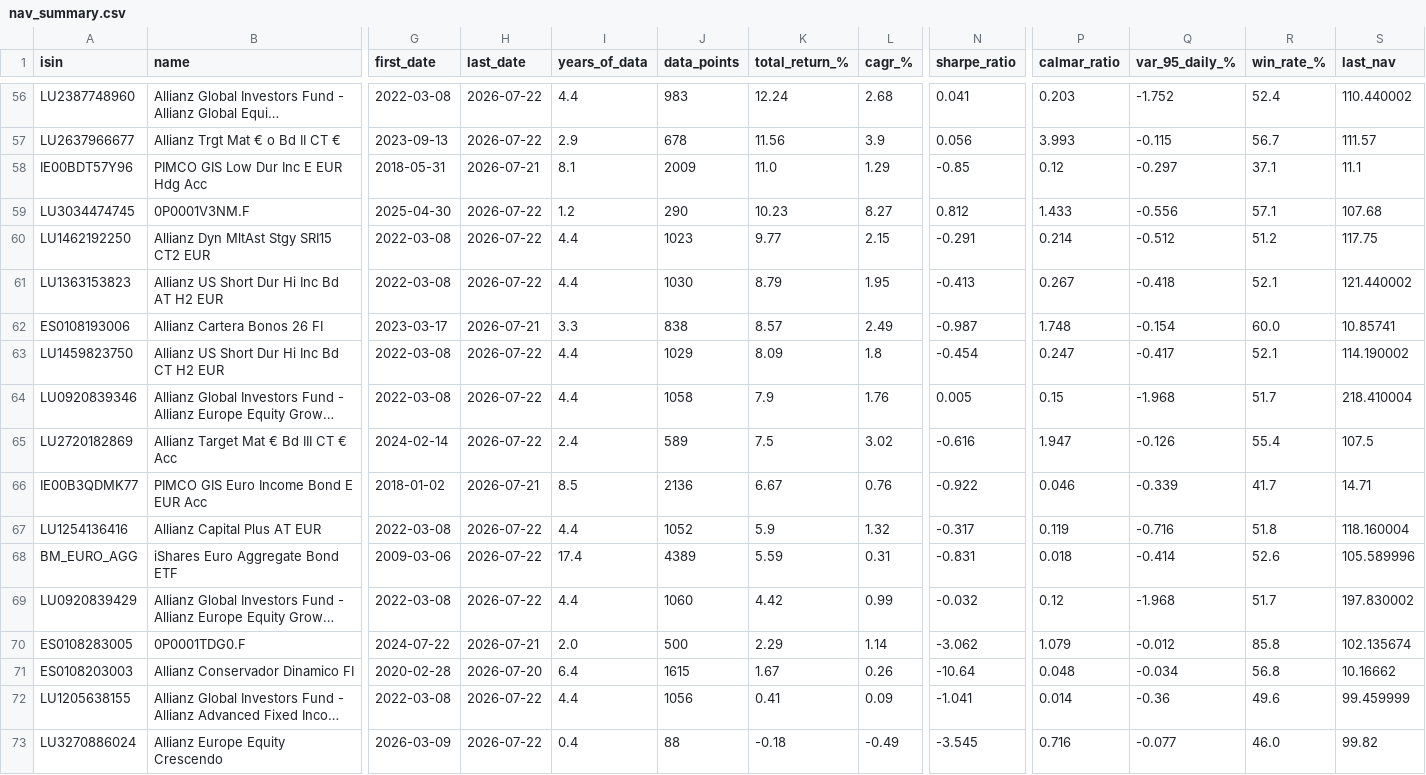
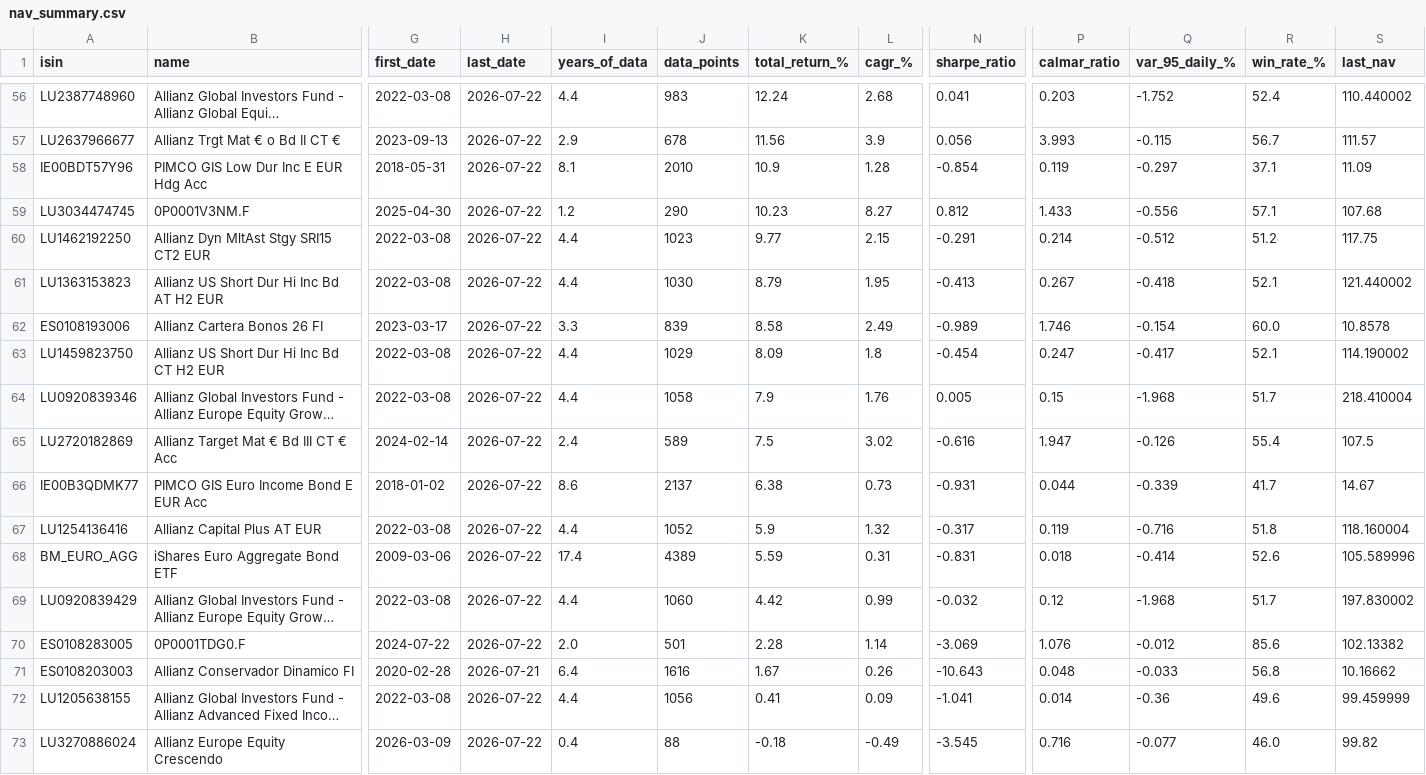
Before and after one commit to aleixtrull/allianz-fund-terminal, a CSV file: data/nav_summary.csv, drawn as a sheet; only a part is shown, gaps mark what is left out; long unchanged cells end in …; the diff covers the shown part only; the diff names each change by its address in the sheet, - before the commit and + after, or states it on an @@ line.

```diff
--- a/data/nav_summary.csv
+++ b/data/nav_summary.csv
-H58 (last_date): 2026-07-21
+H58 (last_date): 2026-07-22
-J58 (data_points): 2009
+J58 (data_points): 2010
-K58 (total_return_%): 11.0
+K58 (total_return_%): 10.9
-L58 (cagr_%): 1.29
+L58 (cagr_%): 1.28
-N58 (sharpe_ratio): -0.85
+N58 (sharpe_ratio): -0.854
-P58 (calmar_ratio): 0.12
+P58 (calmar_ratio): 0.119
-S58 (last_nav): 11.1
+S58 (last_nav): 11.09
-H62 (last_date): 2026-07-21
+H62 (last_date): 2026-07-22
-J62 (data_points): 838
+J62 (data_points): 839
-K62 (total_return_%): 8.57
+K62 (total_return_%): 8.58
-N62 (sharpe_ratio): -0.987
+N62 (sharpe_ratio): -0.989
-P62 (calmar_ratio): 1.748
+P62 (calmar_ratio): 1.746
-S62 (last_nav): 10.85741
+S62 (last_nav): 10.8578
-H66 (last_date): 2026-07-21
+H66 (last_date): 2026-07-22
-I66 (years_of_data): 8.5
+I66 (years_of_data): 8.6
-J66 (data_points): 2136
+J66 (data_points): 2137
-K66 (total_return_%): 6.67
+K66 (total_return_%): 6.38
-L66 (cagr_%): 0.76
+L66 (cagr_%): 0.73
-N66 (sharpe_ratio): -0.922
+N66 (sharpe_ratio): -0.931
-P66 (calmar_ratio): 0.046
+P66 (calmar_ratio): 0.044
-S66 (last_nav): 14.71
+S66 (last_nav): 14.67
-H70 (last_date): 2026-07-21
+H70 (last_date): 2026-07-22
-J70 (data_points): 500
+J70 (data_points): 501
-K70 (total_return_%): 2.29
+K70 (total_return_%): 2.28
-N70 (sharpe_ratio): -3.062
+N70 (sharpe_ratio): -3.069
-P70 (calmar_ratio): 1.079
+P70 (calmar_ratio): 1.076
-R70 (win_rate_%): 85.8
+R70 (win_rate_%): 85.6
-S70 (last_nav): 102.135674
+S70 (last_nav): 102.13382
-H71 (last_date): 2026-07-20
+H71 (last_date): 2026-07-21
-J71 (data_points): 1615
+J71 (data_points): 1616
-N71 (sharpe_ratio): -10.64
+N71 (sharpe_ratio): -10.643
-Q71 (var_95_daily_%): -0.034
+Q71 (var_95_daily_%): -0.033
```
Also changed, not shown: 31 edited cells elsewhere in this file, 1 other file.
